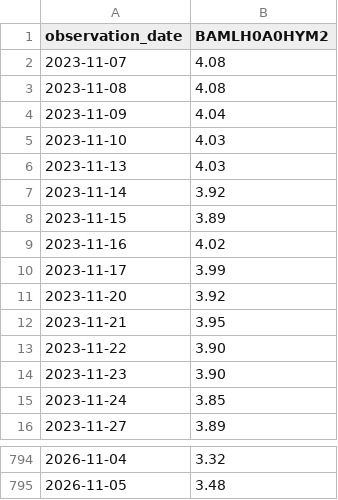
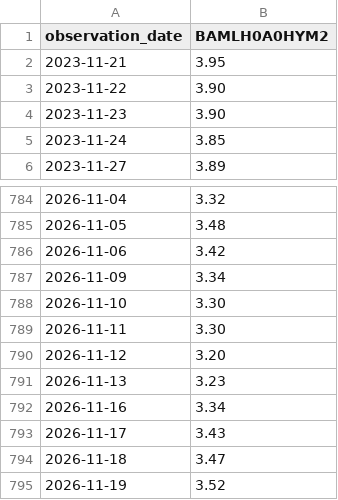
Before and after one commit to happy11design-droid/-, a CSV file: cache/long/index/BAMLH0A0HYM2.csv, drawn as a sheet; only a part is shown, gaps mark what is left out; removed rows and columns are numbered as before the commit, all else as after; the diff names each change by its address in the sheet, - before the commit and + after, or states it on an @@ line.

```diff
--- a/cache/long/index/BAMLH0A0HYM2.csv
+++ b/cache/long/index/BAMLH0A0HYM2.csv
-row 2: 2023-11-07 | 4.08
-row 3: 2023-11-08 | 4.08
-row 4: 2023-11-09 | 4.04
-row 5: 2023-11-10 | 4.03
-row 6: 2023-11-13 | 4.03
-row 7: 2023-11-14 | 3.92
-row 8: 2023-11-15 | 3.89
-row 9: 2023-11-16 | 4.02
-row 10: 2023-11-17 | 3.99
-row 11: 2023-11-20 | 3.92
+row 786: 2026-11-06 | 3.42
+row 787: 2026-11-09 | 3.34
+row 788: 2026-11-10 | 3.30
+row 789: 2026-11-11 | 3.30
+row 790: 2026-11-12 | 3.20
+row 791: 2026-11-13 | 3.23
+row 792: 2026-11-16 | 3.34
+row 793: 2026-11-17 | 3.43
+row 794: 2026-11-18 | 3.47
+row 795: 2026-11-19 | 3.52
```
Also changed, not shown: cache/long/index/BAA10Y.csv, 5 other files.
